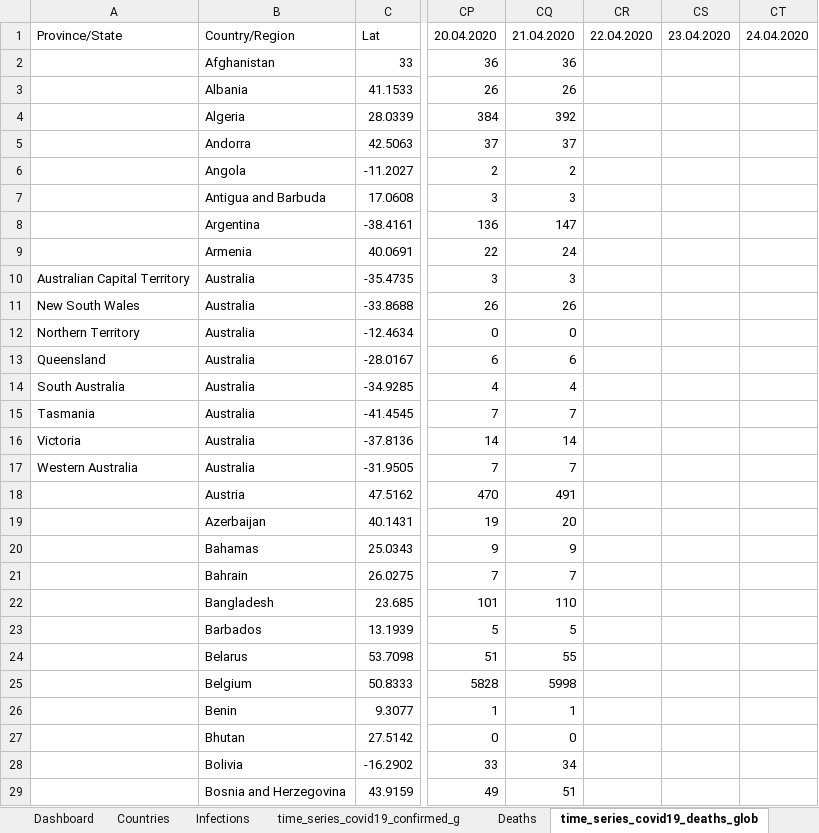
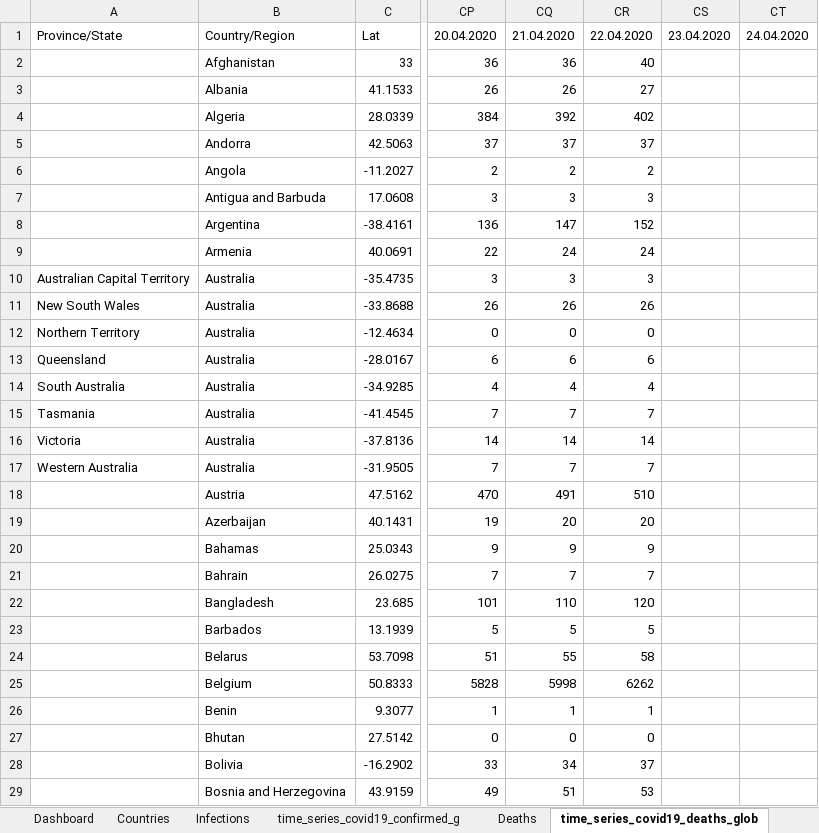
Before and after one commit to ignatius56/Corona-Factsheet, an Excel workbook: Factsheets/Fact2Sheet_Corona.xlsx, sheet time_series_covid19_deaths_glob, drawn as a sheet; only a part is shown, gaps mark what is left out; values as stored, in another font and other column widths than the file's, no borders; table styles not drawn; the diff covers the shown part only; the diff names each change by its address in the sheet, - before the commit and + after, or states it on an @@ line.

```diff
--- a/Factsheets/Fact2Sheet_Corona.xlsx (sheet time_series_covid19_deaths_glob)
+++ b/Factsheets/Fact2Sheet_Corona.xlsx (sheet time_series_covid19_deaths_glob)
-CR2: (empty)
+CR2: 40
-CR3: (empty)
+CR3: 27
-CR4: (empty)
+CR4: 402
-CR5: (empty)
+CR5: 37
-CR6: (empty)
+CR6: 2
-CR7: (empty)
+CR7: 3
-CR8: (empty)
+CR8: 152
-CR9: (empty)
+CR9: 24
-CR10: (empty)
+CR10: 3
-CR11: (empty)
+CR11: 26
-CR12: (empty)
+CR12: 0
-CR13: (empty)
+CR13: 6
-CR14: (empty)
+CR14: 4
-CR15: (empty)
+CR15: 7
-CR16: (empty)
+CR16: 14
-CR17: (empty)
+CR17: 7
-CR18: (empty)
+CR18: 510
-CR19: (empty)
+CR19: 20
-CR20: (empty)
+CR20: 9
-CR21: (empty)
+CR21: 7
-CR22: (empty)
+CR22: 120
-CR23: (empty)
+CR23: 5
-CR24: (empty)
+CR24: 58
-CR25: (empty)
+CR25: 6262
-CR26: (empty)
+CR26: 1
-CR27: (empty)
+CR27: 0
-CR28: (empty)
+CR28: 37
-CR29: (empty)
+CR29: 53
```
Also changed, not shown: 236 edited cells elsewhere in this sheet, sheet Dashboard, sheet time_series_covid19_confirmed_g, sheet Deaths, sheet Infections, formulas that keep their value, charts or pictures, 1 other file.
